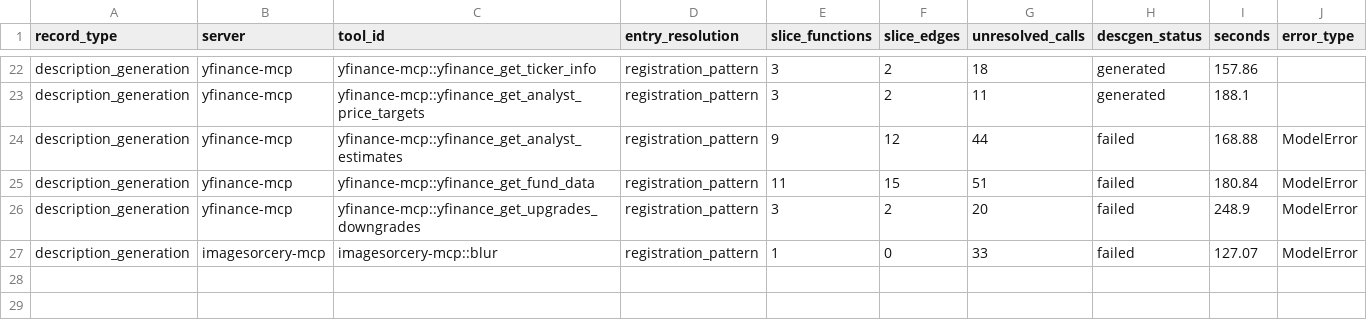
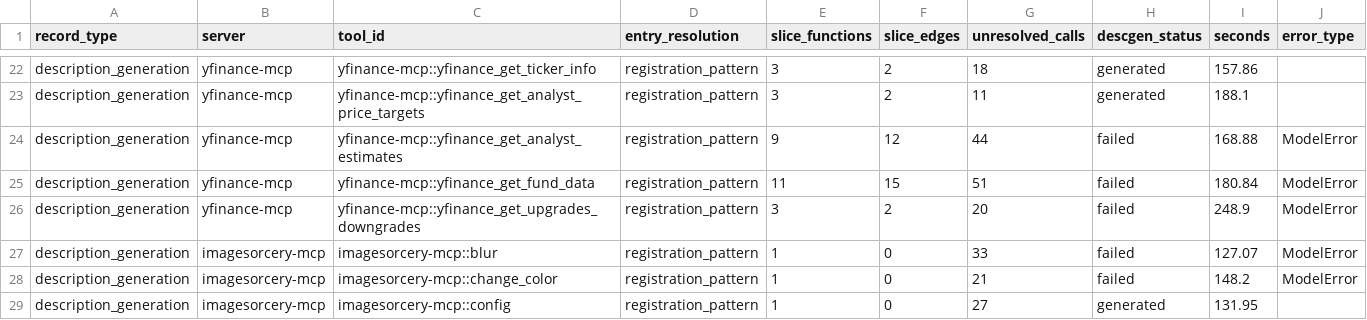
Before and after one commit to SamarthRamesha/trustdesc-reproduction, a CSV file: RESULTS_recovered_tools.csv, drawn as a sheet; only a part is shown, gaps mark what is left out.

Commit message:
Freeze recovered-corpus run at 26/30 tools and refresh final reports

```diff
--- a/RESULTS_recovered_tools.csv
+++ b/RESULTS_recovered_tools.csv
@@ -27 +27,3 @@ description_generation,yfinance-mcp,yfinance-mcp::yfinance_get_upgrades_downgrad
 description_generation,imagesorcery-mcp,imagesorcery-mcp::blur,registration_pattern,1,0,33,failed,127.07,ModelError
+description_generation,imagesorcery-mcp,imagesorcery-mcp::change_color,registration_pattern,1,0,21,failed,148.2,ModelError
+description_generation,imagesorcery-mcp,imagesorcery-mcp::config,registration_pattern,1,0,27,generated,131.95,
```
Also changed, not shown: reports/FINAL_EXPERIMENT_RESULTS.csv, 15 other files.
